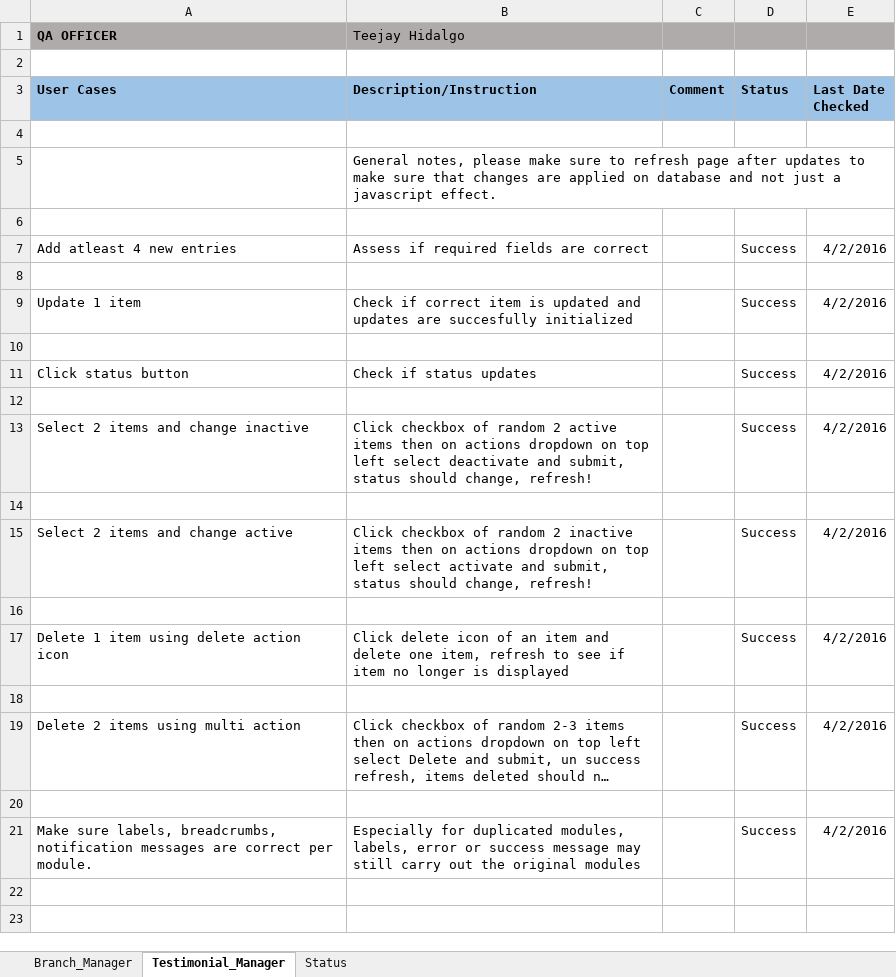
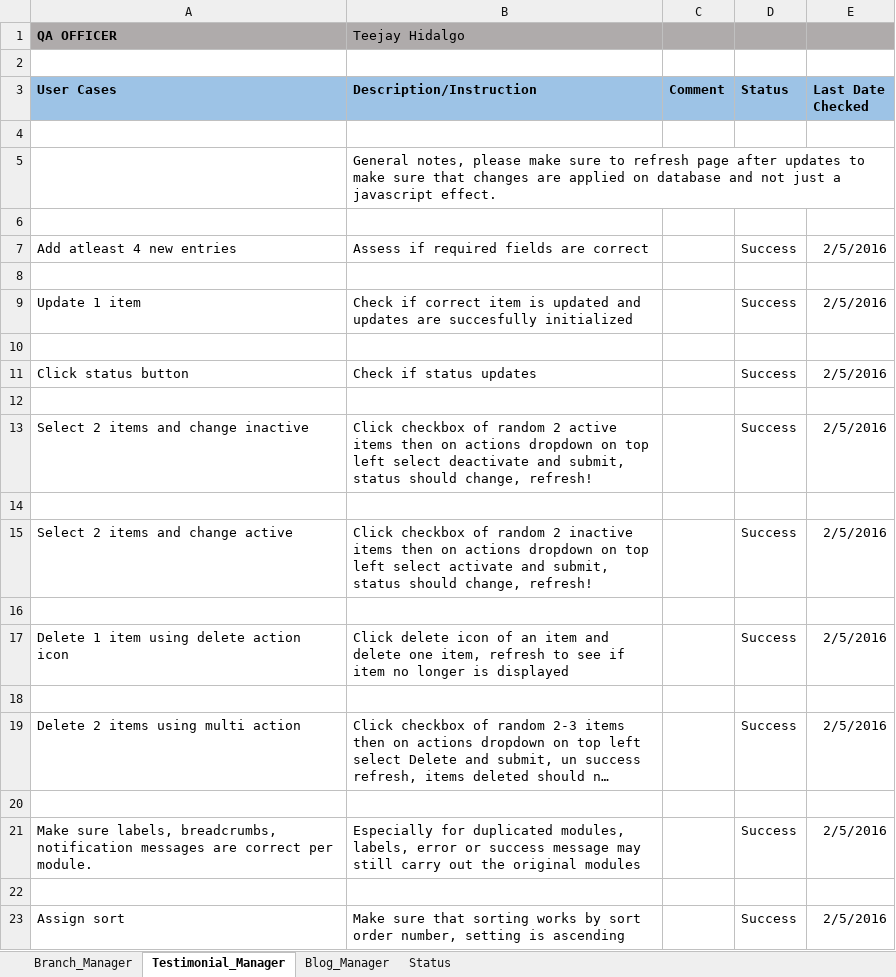
Before and after one commit to izamarasigan/Flawless, an Excel workbook: documentation/Flawless_QA_Usecases.xlsx, sheet Testimonial_Manager, drawn as a sheet; long unchanged cells end in …; values as stored, in another font and other column widths than the file's, no borders; the diff names each change by its address in the sheet, - before the commit and + after, or states it on an @@ line.

Commit message:
testimonial_manager

```diff
--- a/documentation/Flawless_QA_Usecases.xlsx (sheet Testimonial_Manager)
+++ b/documentation/Flawless_QA_Usecases.xlsx (sheet Testimonial_Manager)
+sheet tab: Blog_Manager
-E7 (Last Date Checked): 4/2/2016
+E7 (Last Date Checked): 2/5/2016
-E9 (Last Date Checked): 4/2/2016
+E9 (Last Date Checked): 2/5/2016
-E11 (Last Date Checked): 4/2/2016
+E11 (Last Date Checked): 2/5/2016
-E13 (Last Date Checked): 4/2/2016
+E13 (Last Date Checked): 2/5/2016
-E15 (Last Date Checked): 4/2/2016
+E15 (Last Date Checked): 2/5/2016
-E17 (Last Date Checked): 4/2/2016
+E17 (Last Date Checked): 2/5/2016
-E19 (Last Date Checked): 4/2/2016
+E19 (Last Date Checked): 2/5/2016
-E21 (Last Date Checked): 4/2/2016
+E21 (Last Date Checked): 2/5/2016
+row 22: (empty)
+row 23: Assign sort | Make sure that sorting works by sort order number, setting is ascending |  | Success | 2/5/2016
```
Also changed, not shown: sheet Branch_Manager, 8 other files.
